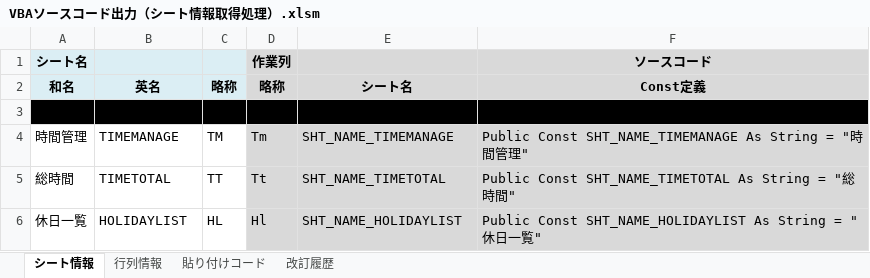
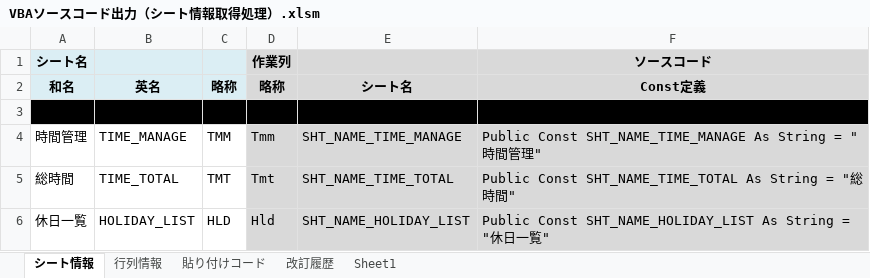
Before and after one commit to draemonash2/codes, an Excel workbook: vba/MacroBook/VBAソースコード出力（シート情報取得処理）.xlsm, sheet シート情報, drawn as a sheet; values as stored, in another font and other column widths than the file's, no borders; the diff names each change by its address in the sheet, - before the commit and + after, or states it on an @@ line.

```diff
--- a/vba/MacroBook/VBAソースコード出力（シート情報取得処理）.xlsm (sheet シート情報)
+++ b/vba/MacroBook/VBAソースコード出力（シート情報取得処理）.xlsm (sheet シート情報)
+sheet tab: Sheet1
-B4 (英名): TIMEMANAGE
+B4 (英名): TIME_MANAGE
-C4 (略称): TM
+C4 (略称): TMM
-D4 (略称): Tm
+D4 (略称): Tmm
-E4 (シート名): SHT_NAME_TIMEMANAGE
+E4 (シート名): SHT_NAME_TIME_MANAGE
-F4 (Const定義): Public Const SHT_NAME_TIMEMANAGE As String…
+F4 (Const定義): Public Const SHT_NAME_TIME_MANAGE As String…
-B5 (英名): TIMETOTAL
+B5 (英名): TIME_TOTAL
-C5 (略称): TT
+C5 (略称): TMT
-D5 (略称): Tt
+D5 (略称): Tmt
-E5 (シート名): SHT_NAME_TIMETOTAL
+E5 (シート名): SHT_NAME_TIME_TOTAL
-F5 (Const定義): Public Const SHT_NAME_TIMETOTAL As String…
+F5 (Const定義): Public Const SHT_NAME_TIME_TOTAL As String…
-B6 (英名): HOLIDAYLIST
+B6 (英名): HOLIDAY_LIST
-C6 (略称): HL
+C6 (略称): HLD
-D6 (略称): Hl
+D6 (略称): Hld
-E6 (シート名): SHT_NAME_HOLIDAYLIST
+E6 (シート名): SHT_NAME_HOLIDAY_LIST
-F6 (Const定義): Public Const SHT_NAME_HOLIDAYLIST As String…
+F6 (Const定義): Public Const SHT_NAME_HOLIDAY_LIST As String…
```
Also changed, not shown: sheet 行列情報, sheet 貼り付けコード, formulas that keep their value, vba/MacroBook/MyMixTrackSplitSheet.xlsm, vba/MacroBook/ReplaceItunesLibFilePath.xlsm, 6 other files.
